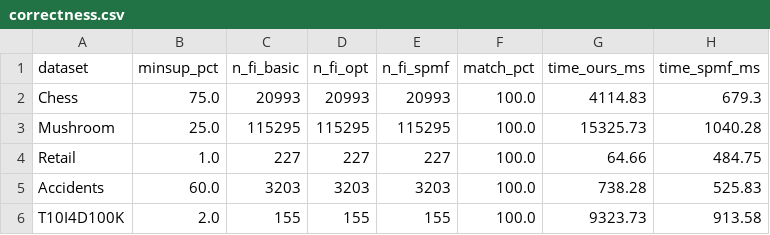
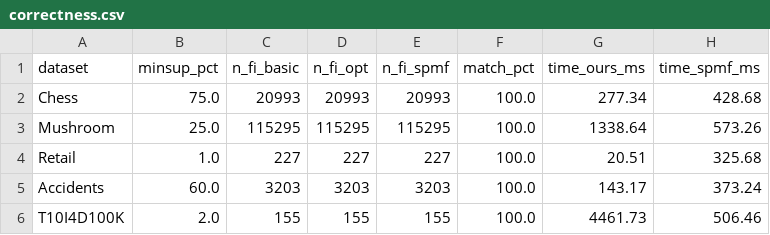
Before and after one commit to zintomvn/Data-Mining-Apriori, a CSV file: docs/chapter_4/a/correctness.csv, drawn as a sheet.

```diff
--- a/docs/chapter_4/a/correctness.csv
+++ b/docs/chapter_4/a/correctness.csv
@@ -1,6 +1,6 @@
 dataset,minsup_pct,n_fi_basic,n_fi_opt,n_fi_spmf,match_pct,time_ours_ms,time_spmf_ms
-Chess,75.0,20993,20993,20993,100.0,4114.83,679.3
-Mushroom,25.0,115295,115295,115295,100.0,15325.73,1040.28
-Retail,1.0,227,227,227,100.0,64.66,484.75
-Accidents,60.0,3203,3203,3203,100.0,738.28,525.83
-T10I4D100K,2.0,155,155,155,100.0,9323.73,913.58
+Chess,75.0,20993,20993,20993,100.0,277.34,428.68
+Mushroom,25.0,115295,115295,115295,100.0,1338.64,573.26
+Retail,1.0,227,227,227,100.0,20.51,325.68
+Accidents,60.0,3203,3203,3203,100.0,143.17,373.24
+T10I4D100K,2.0,155,155,155,100.0,4461.73,506.46
```
Also changed, not shown: docs/chapter_3/correctness_toy.csv, docs/chapter_3/level3_comparison.csv, 8 other files.
